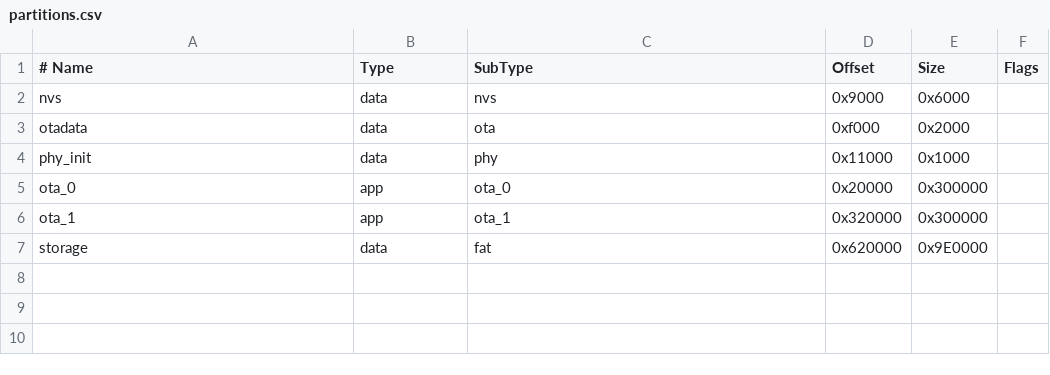
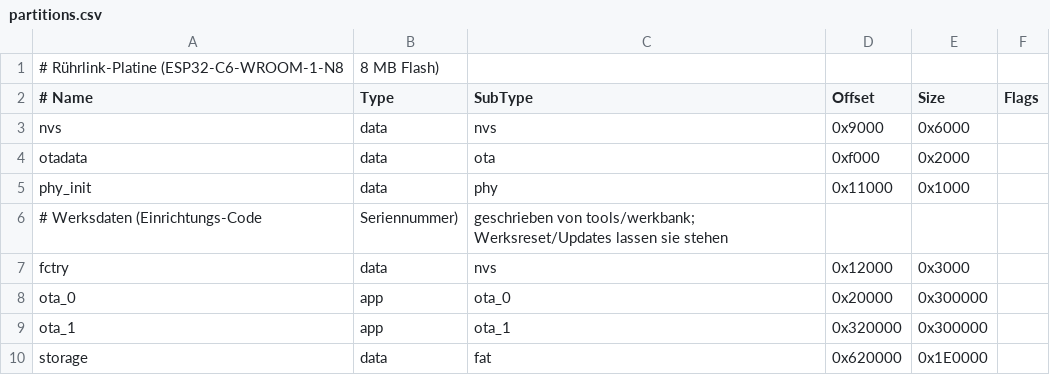
Before and after one commit to unamehere/ruehrlink_esp, a CSV file: firmware/partitions.csv, drawn as a sheet.

```diff
--- a/firmware/partitions.csv
+++ b/firmware/partitions.csv
@@ -1 +1,2 @@
+# Rührlink-Platine (ESP32-C6-WROOM-1-N8, 8 MB Flash)
 # Name,   Type, SubType, Offset,   Size,    Flags
@@ -4,4 +5,6 @@ otadata,  data, ota,     0xf000,   0x2000,
 phy_init, data, phy,     0x11000,  0x1000,
+# Werksdaten (Einrichtungs-Code, Seriennummer), geschrieben von tools/werkbank; Werksreset/Updates lassen sie stehen
+fctry,    data, nvs,     0x12000,  0x3000,
 ota_0,    app,  ota_0,   0x20000,  0x300000,
 ota_1,    app,  ota_1,   0x320000, 0x300000,
-storage,  data, fat,     0x620000, 0x9E0000,
+storage,  data, fat,     0x620000, 0x1E0000,
```
Also changed, not shown: 20 other files.
